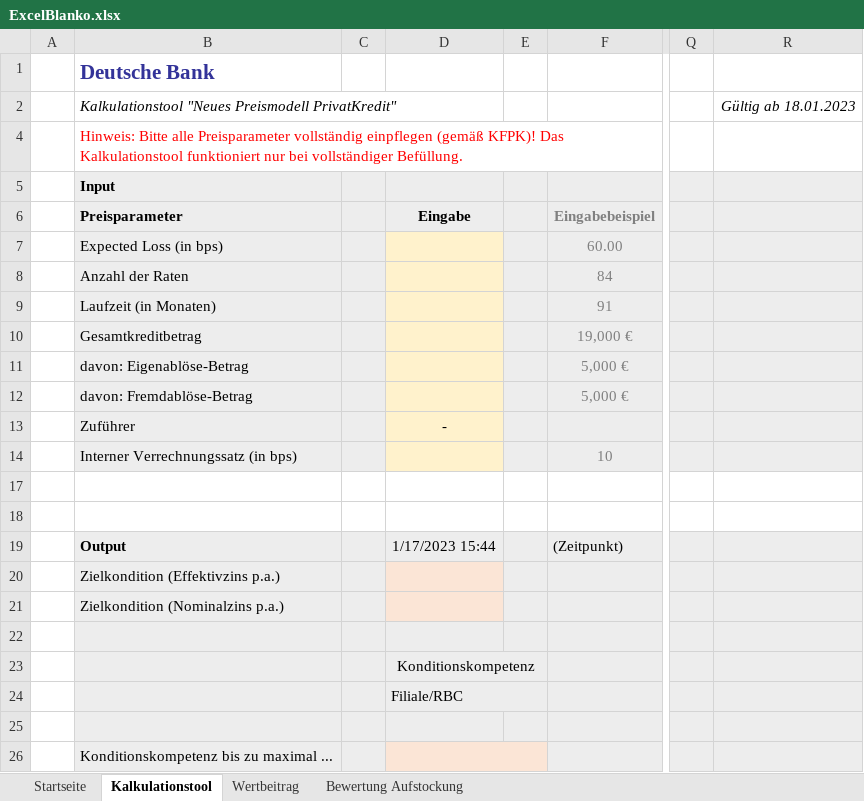
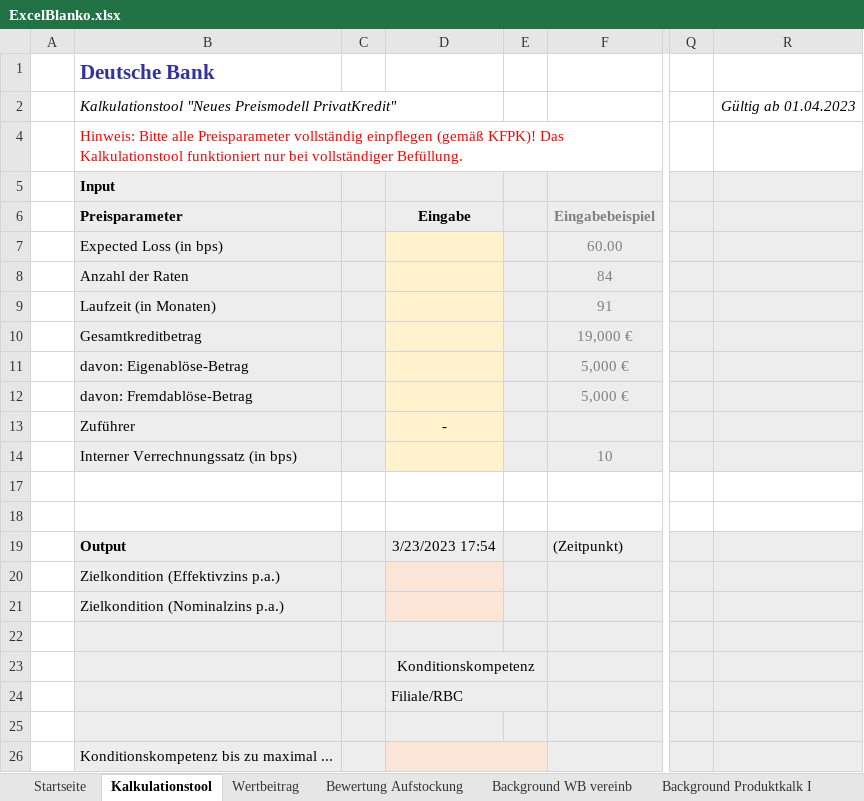
Before and after one commit to Frodo1980/netlifyforumquestion, an Excel workbook: ExcelBlanko.xlsx, sheet Kalkulationstool, drawn as a sheet; only a part is shown, gaps mark what is left out; values as stored, in another font and other column widths than the file's, no borders; the diff names each change by its address in the sheet, - before the commit and + after, or states it on an @@ line.

```diff
--- a/ExcelBlanko.xlsx (sheet Kalkulationstool)
+++ b/ExcelBlanko.xlsx (sheet Kalkulationstool)
@@ sheet tab unhidden: Background WB vereinb @@
@@ sheet tab unhidden: Background Produktkalk I @@
-R2: Gültig ab 18.01.2023
+R2: Gültig ab 01.04.2023
-D19: 1/17/2023 15:44
+D19: 3/23/2023 17:54
```
Also changed, not shown: other sheet tabs, charts or pictures.
